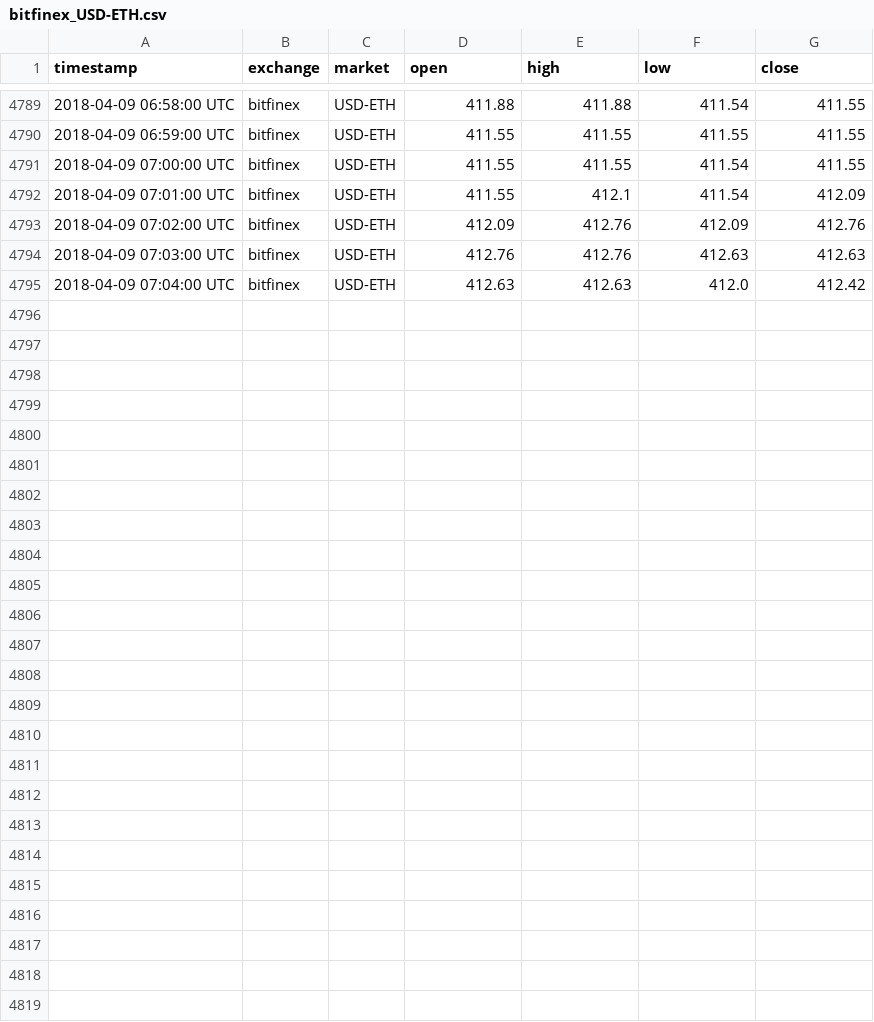
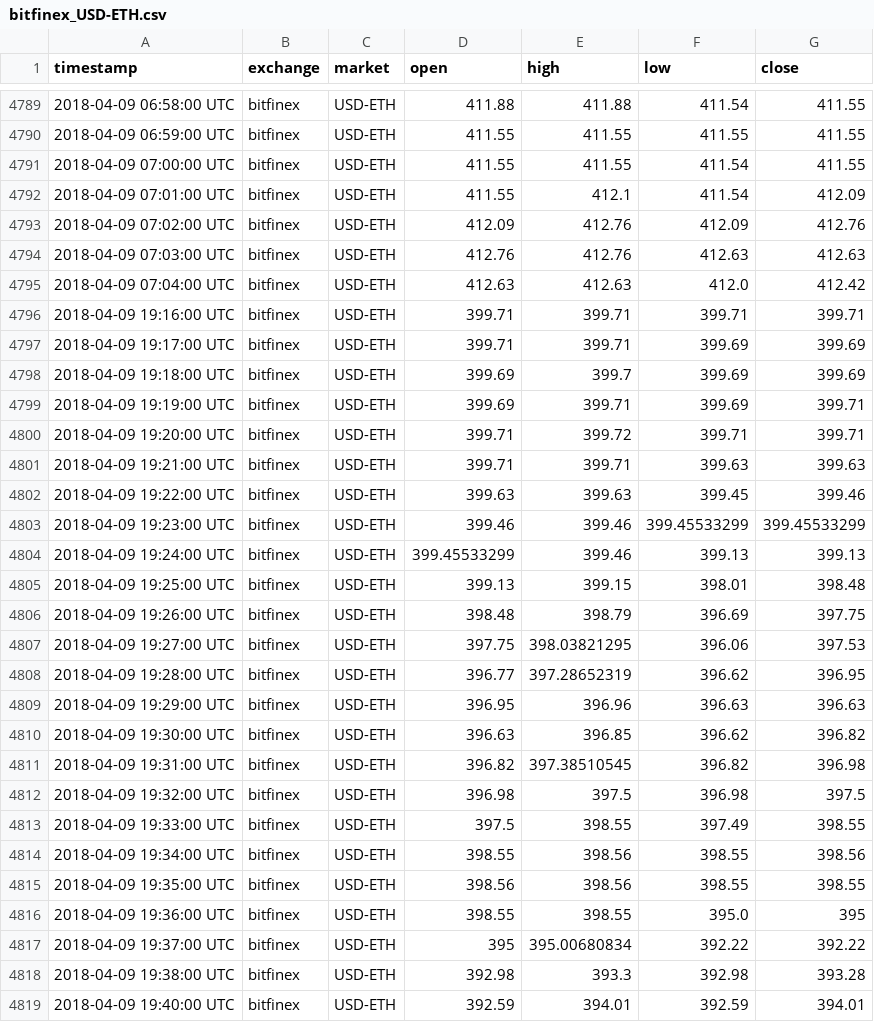
Before and after one commit to tmestdagh/crypto-prices-cache, a CSV file: bitfinex_USD-ETH.csv, drawn as a sheet; only a part is shown, gaps mark what is left out.

```diff
--- a/bitfinex_USD-ETH.csv
+++ b/bitfinex_USD-ETH.csv
@@ -4795 +4795,25 @@ timestamp,exchange,market,open,high,low,close
 2018-04-09 07:04:00 UTC,bitfinex,USD-ETH,412.63,412.63,412.0,412.42
+2018-04-09 19:16:00 UTC,bitfinex,USD-ETH,399.71,399.71,399.71,399.71
+2018-04-09 19:17:00 UTC,bitfinex,USD-ETH,399.71,399.71,399.69,399.69
+2018-04-09 19:18:00 UTC,bitfinex,USD-ETH,399.69,399.7,399.69,399.69
+2018-04-09 19:19:00 UTC,bitfinex,USD-ETH,399.69,399.71,399.69,399.71
+2018-04-09 19:20:00 UTC,bitfinex,USD-ETH,399.71,399.72,399.71,399.71
+2018-04-09 19:21:00 UTC,bitfinex,USD-ETH,399.71,399.71,399.63,399.63
+2018-04-09 19:22:00 UTC,bitfinex,USD-ETH,399.63,399.63,399.45,399.46
+2018-04-09 19:23:00 UTC,bitfinex,USD-ETH,399.46,399.46,399.45533299,399.45533299
+2018-04-09 19:24:00 UTC,bitfinex,USD-ETH,399.45533299,399.46,399.13,399.13
+2018-04-09 19:25:00 UTC,bitfinex,USD-ETH,399.13,399.15,398.01,398.48
+2018-04-09 19:26:00 UTC,bitfinex,USD-ETH,398.48,398.79,396.69,397.75
+2018-04-09 19:27:00 UTC,bitfinex,USD-ETH,397.75,398.03821295,396.06,397.53
+2018-04-09 19:28:00 UTC,bitfinex,USD-ETH,396.77,397.28652319,396.62,396.95
+2018-04-09 19:29:00 UTC,bitfinex,USD-ETH,396.95,396.96,396.63,396.63
+2018-04-09 19:30:00 UTC,bitfinex,USD-ETH,396.63,396.85,396.62,396.82
+2018-04-09 19:31:00 UTC,bitfinex,USD-ETH,396.82,397.38510545,396.82,396.98
+2018-04-09 19:32:00 UTC,bitfinex,USD-ETH,396.98,397.5,396.98,397.5
+2018-04-09 19:33:00 UTC,bitfinex,USD-ETH,397.5,398.55,397.49,398.55
+2018-04-09 19:34:00 UTC,bitfinex,USD-ETH,398.55,398.56,398.55,398.56
+2018-04-09 19:35:00 UTC,bitfinex,USD-ETH,398.56,398.56,398.55,398.55
+2018-04-09 19:36:00 UTC,bitfinex,USD-ETH,398.55,398.55,395.0,395
+2018-04-09 19:37:00 UTC,bitfinex,USD-ETH,395,395.00680834,392.22,392.22
+2018-04-09 19:38:00 UTC,bitfinex,USD-ETH,392.98,393.3,392.98,393.28
+2018-04-09 19:40:00 UTC,bitfinex,USD-ETH,392.59,394.01,392.59,394.01
```
Also changed, not shown: bitfinex_BTC-ETH.csv, bitfinex_BTC-LTC.csv, 7 other files.
